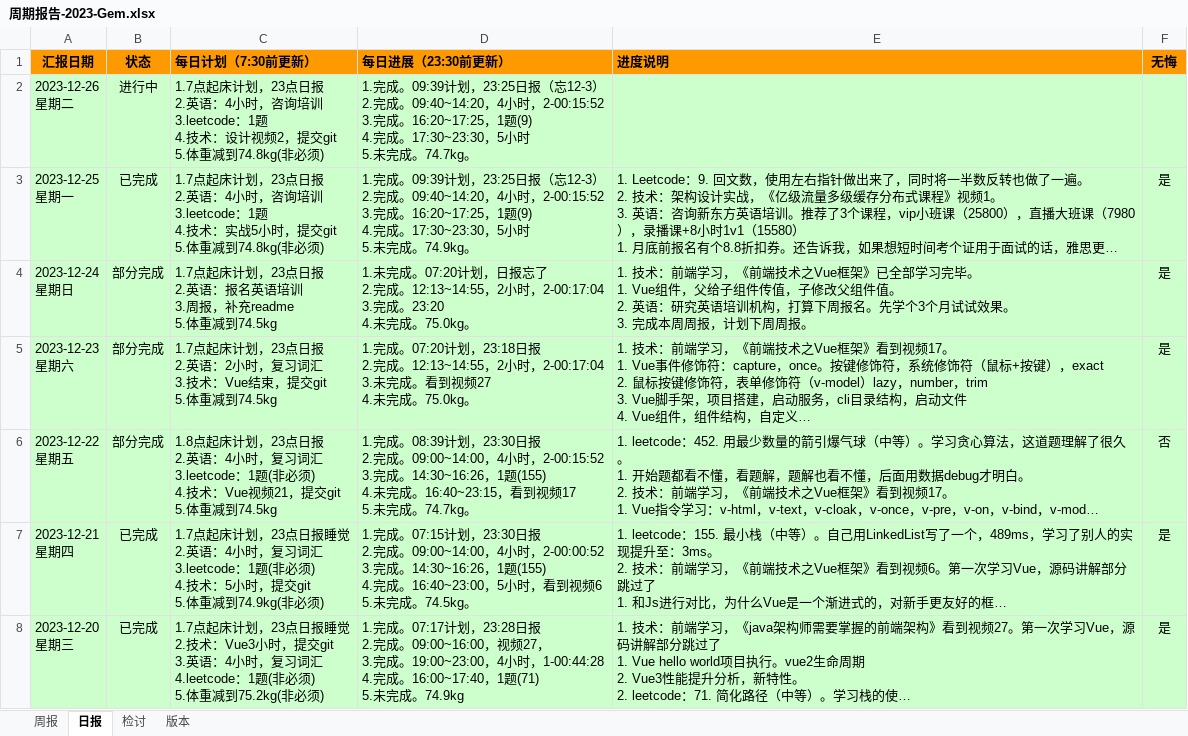
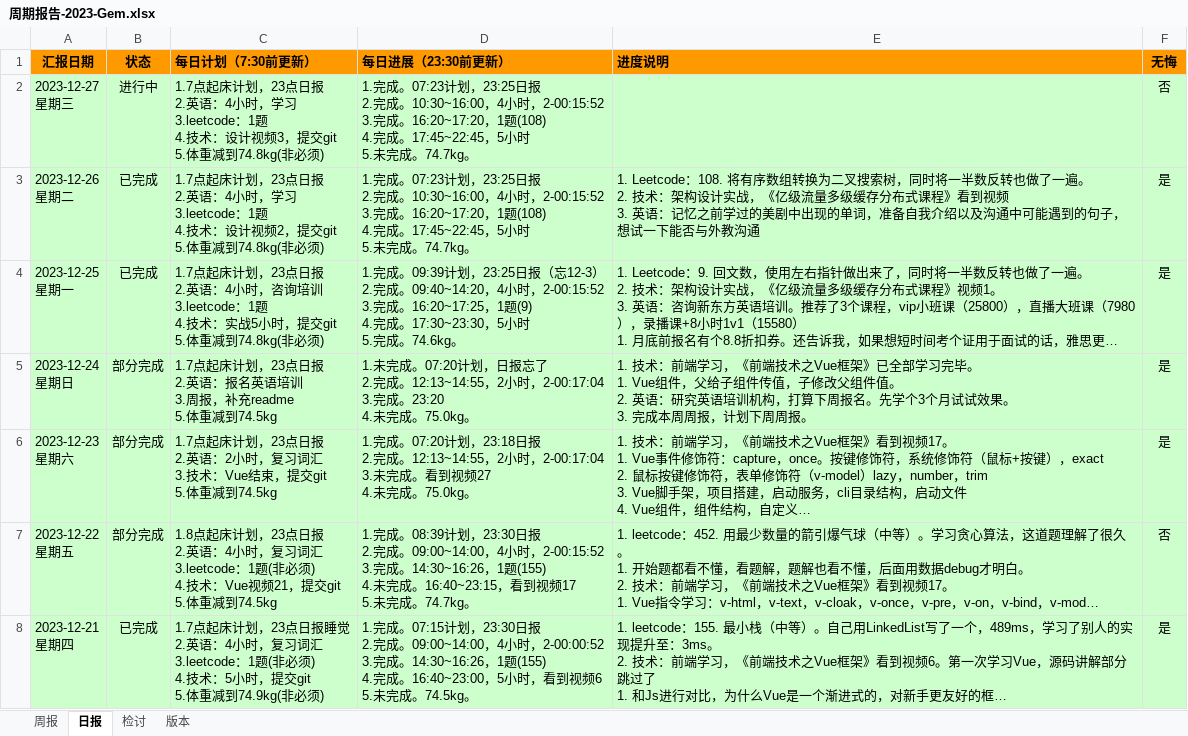
Before and after one commit to namelessmyth/beFreeCoder, an Excel workbook: docs/report/周期报告-2023-Gem.xlsx, sheet 日报, drawn as a sheet; only a part is shown; the shorter side is filled out with more unchanged rows; long unchanged cells end in …; values as stored, in another font and other column widths than the file's, no borders; conditional formats not drawn; addresses are those after the commit; ↵ is a line break in a cell; the diff names each change by its address in the sheet, - before the commit and + after, or states it on an @@ line.

```diff
--- a/docs/report/周期报告-2023-Gem.xlsx (sheet 日报)
+++ b/docs/report/周期报告-2023-Gem.xlsx (sheet 日报)
+row 2: 2023-12-27 ↵ 星期三 | 进行中 | 1.7点起床计划，23点日报 ↵ 2.英语：4小时，学习 ↵ 3.leetcode：1题 ↵ 4.技术：设计视频3，提交git ↵ 5.体重减到74.8kg(非必须) | 1.完成。07:23计划，23:25日报 ↵ 2.完成。10:30~16:00，4小时，2-00:15:52 ↵ 3.完成。16:20~17:20，1题(108) ↵ 4.完成。17:45~22:45，5小时 ↵ 5.未完成。74.7kg。 |  | 否
-B3 (状态): 进行中
+B3 (状态): 已完成
-C3 (每日计划（7:30前更新）): …4小时，咨询培训 ↵ 3.leetcode：1…
+C3 (每日计划（7:30前更新）): …4小时，学习 ↵ 3.leetcode：1…
-D3 (每日进展（23:30前更新）): 1.完成。09:39计划，23:25日报（忘12-3） ↵ 2.完成。09:40~14:20，4小时，2-00:15:52 ↵ 3.完成。16:20~17:25，1题(9) ↵ 4.完成。17:30~23:30，5小时…
+D3 (每日进展（23:30前更新）): 1.完成。07:23计划，23:25日报 ↵ 2.完成。10:30~16:00，4小时，2-00:15:52 ↵ 3.完成。16:20~17:20，1题(108) ↵ 4.完成。17:45~22:45，5小时…
-E3 (进度说明): (empty)
+E3 (进度说明): 1. Leetcode：108. 将有序数组转换为二叉搜索树，同时将一半数反转也做了一遍。 ↵ 2. 技术：架构设计实战，《亿级流量多级缓存分布式课程》看到视频 ↵ 3. 英语：记忆之前学过的美剧中出现的单词，准备自我介绍以及沟通中可能遇到的句子，想试一下能否与外教沟通
-F3 (无悔): (empty)
+F3 (无悔): 是
-D4 (每日进展（23:30前更新）): …小时 ↵ 5.未完成。74.9kg。
+D4 (每日进展（23:30前更新）): …小时 ↵ 5.完成。74.6kg。
```
Also changed, not shown: 5 other files.
